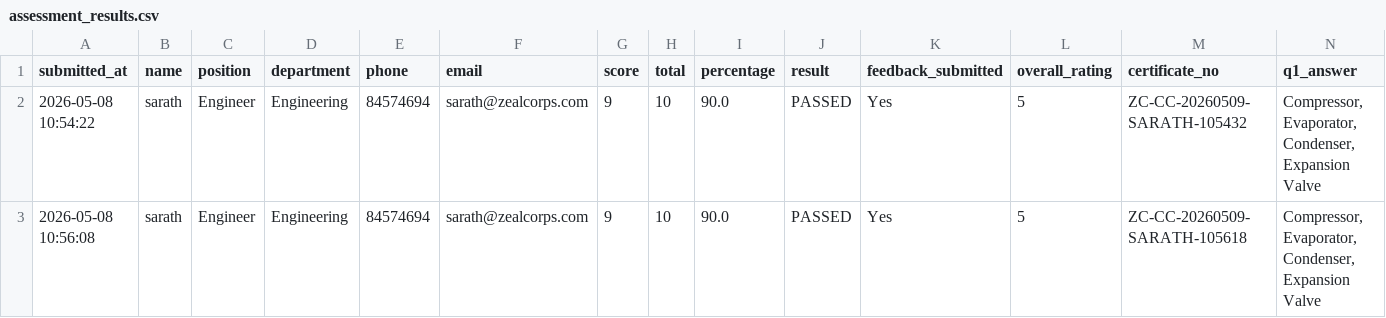
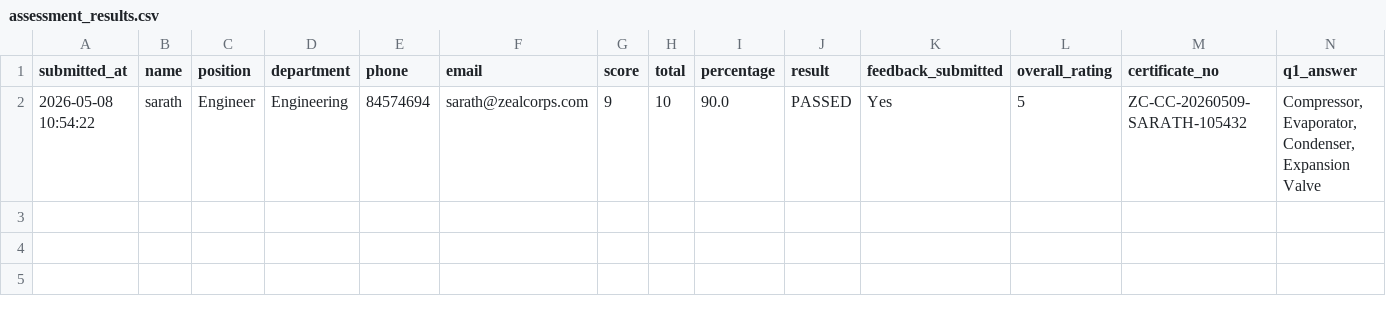
Before and after one commit to sarathgoshzc/chiller-assessment, a CSV file: results/assessment_results.csv, drawn as a sheet; only a part is shown; rows hold the shown columns only; the diff names each change by its address in the sheet, - before the commit and + after, or states it on an @@ line.

Commit message:
Update assessment_results.csv

```diff
--- a/results/assessment_results.csv
+++ b/results/assessment_results.csv
-row 3: 2026-05-08 10:56:08 | sarath | Engineer | Engineering | 84574694 | sarath@zealcorps.com | 9 | 10 | 90.0 | PASSED | Yes | 5 | ZC-CC-20260509-SARATH-105618 | Compressor, Evaporator, Condenser, Expansion Valve
```
